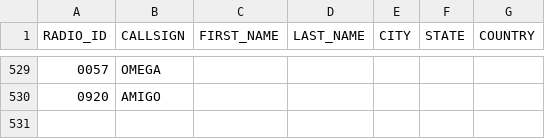
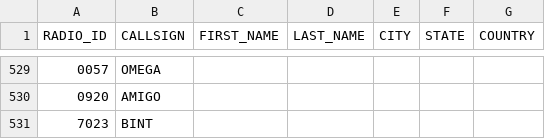
Before and after one commit to krot4u/Public_scripts, a CSV file: NXDN.csv, drawn as a sheet; only a part is shown, gaps mark what is left out; the diff names each change by its address in the sheet, - before the commit and + after, or states it on an @@ line.

Commit message:
Update NXDN.csv with new content

```diff
--- a/NXDN.csv
+++ b/NXDN.csv
+row 531: 7023 | BINT
```
